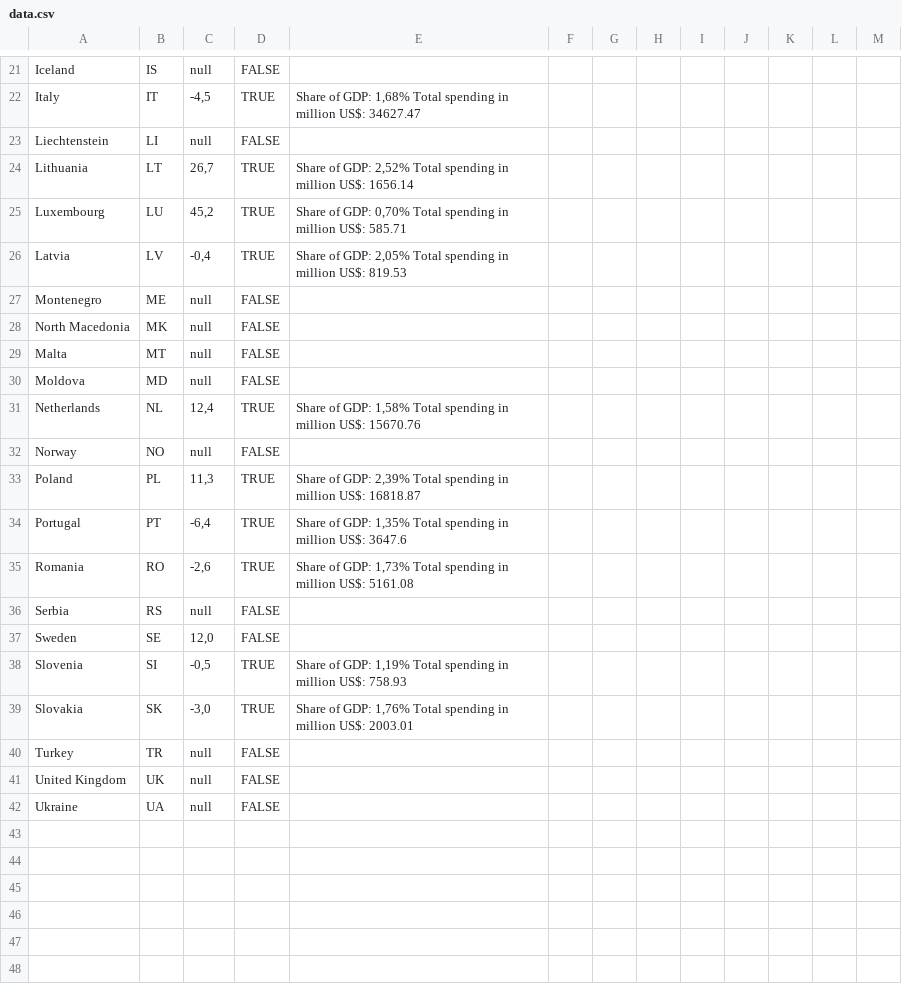
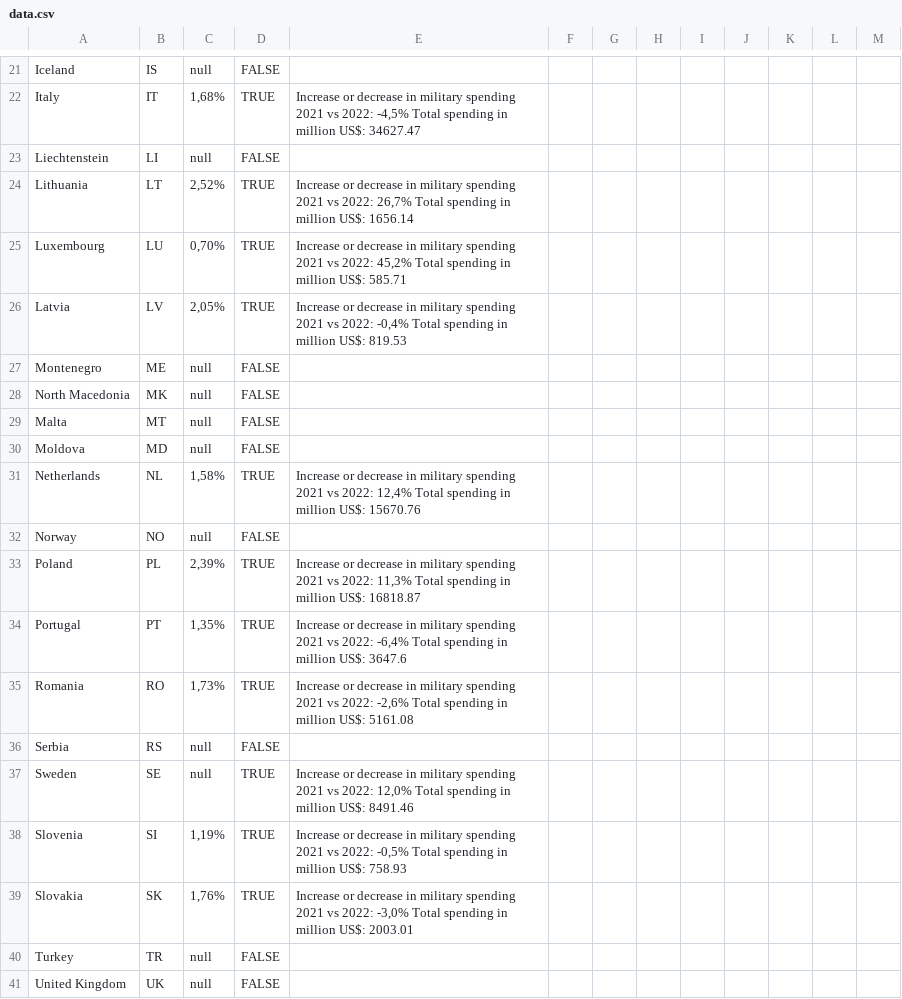
Before and after one commit to EuranetPlus/map-military-expenditure, a CSV file: static/data/thematic/data.csv, drawn as a sheet; only a part is shown, gaps mark what is left out; the shorter side is filled out with more unchanged rows; the diff covers the shown part only; the diff names each change by its address in the sheet, - before the commit and + after, or states it on an @@ line.

```diff
--- a/static/data/thematic/data.csv
+++ b/static/data/thematic/data.csv
-C22: -4,5
+C22: 1,68%
-E22: Share of GDP: 1,68% Total spending…
+E22: Increase or decrease in military spending 2021 vs 2022: -4,5% Total spending…
-C24: 26,7
+C24: 2,52%
-E24: Share of GDP: 2,52% Total spending…
+E24: Increase or decrease in military spending 2021 vs 2022: 26,7% Total spending…
-C25: 45,2
+C25: 0,70%
-E25: Share of GDP: 0,70% Total spending…
+E25: Increase or decrease in military spending 2021 vs 2022: 45,2% Total spending…
-C26: -0,4
+C26: 2,05%
-E26: Share of GDP: 2,05% Total spending…
+E26: Increase or decrease in military spending 2021 vs 2022: -0,4% Total spending…
-C31: 12,4
+C31: 1,58%
-E31: Share of GDP: 1,58% Total spending…
+E31: Increase or decrease in military spending 2021 vs 2022: 12,4% Total spending…
-C33: 11,3
+C33: 2,39%
-E33: Share of GDP: 2,39% Total spending…
+E33: Increase or decrease in military spending 2021 vs 2022: 11,3% Total spending…
-C34: -6,4
+C34: 1,35%
-E34: Share of GDP: 1,35% Total spending…
+E34: Increase or decrease in military spending 2021 vs 2022: -6,4% Total spending…
-C35: -2,6
+C35: 1,73%
-E35: Share of GDP: 1,73% Total spending…
+E35: Increase or decrease in military spending 2021 vs 2022: -2,6% Total spending…
-C37: 12,0
+C37: null
-D37: FALSE
+D37: TRUE
-E37: (empty)
+E37: Increase or decrease in military spending 2021 vs 2022: 12,0% Total spending in million US$: 8491.46
-C38: -0,5
+C38: 1,19%
-E38: Share of GDP: 1,19% Total spending…
+E38: Increase or decrease in military spending 2021 vs 2022: -0,5% Total spending…
-C39: -3,0
+C39: 1,76%
-E39: Share of GDP: 1,76% Total spending…
+E39: Increase or decrease in military spending 2021 vs 2022: -3,0% Total spending…
```
Also changed, not shown: 31 edited cells elsewhere in this file.
